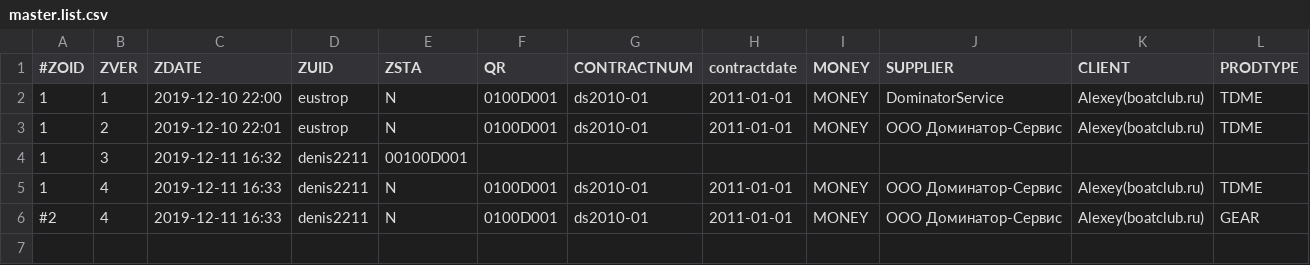
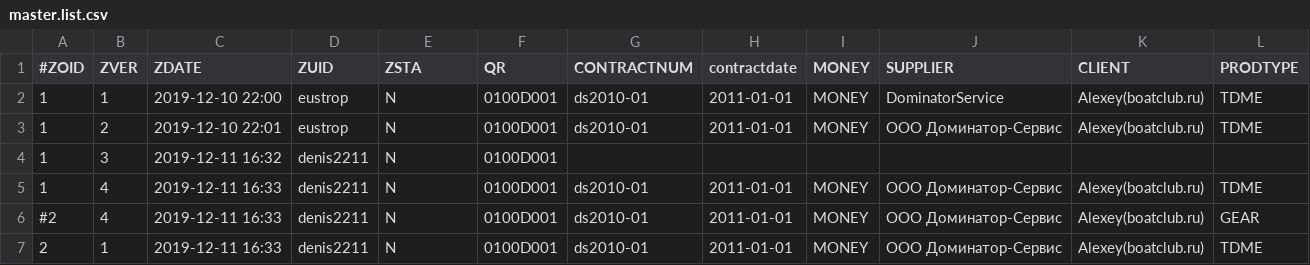
Before and after one commit to Yadzuka/qr.qxyz, a CSV file: db/members/EXAMPLESD/0100D/master.list.csv, drawn as a sheet; only a part is shown; rows hold the shown columns only; the diff names each change by its address in the sheet, - before the commit and + after, or states it on an @@ line.

Commit message:
Remake main table of products (shows only newest information about each other object, witch exists the same ZOID number

```diff
--- a/db/members/EXAMPLESD/0100D/master.list.csv
+++ b/db/members/EXAMPLESD/0100D/master.list.csv
-E4 (ZSTA): 00100D001
+E4 (ZSTA): N
-F4 (QR): (empty)
+F4 (QR): 0100D001
+row 7: 2 | 1 | 2019-12-11 16:33 | denis2211 | N | 0100D001 | ds2010-01 | 2011-01-01 | MONEY | ООО Доминатор-Сервис | Alexey(boatclub.ru) | TDME
```
Also changed, not shown: 10 other files.
